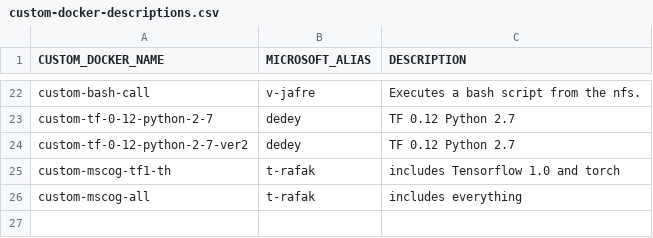
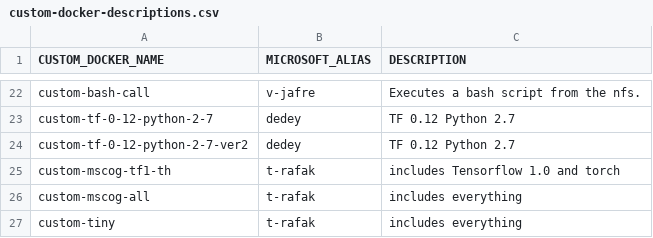
Before and after one commit to Frank1993/cather_docker, a CSV file: logs/custom-docker-descriptions.csv, drawn as a sheet; only a part is shown, gaps mark what is left out; the diff names each change by its address in the sheet, - before the commit and + after, or states it on an @@ line.

```diff
--- a/logs/custom-docker-descriptions.csv
+++ b/logs/custom-docker-descriptions.csv
+row 27: custom-tiny | t-rafak | includes everything
```
Also changed, not shown: 1 other file.
